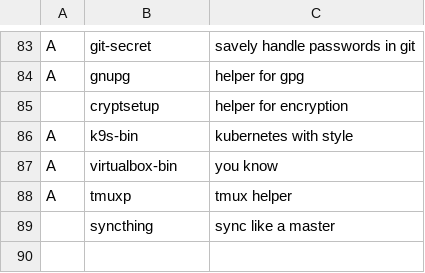
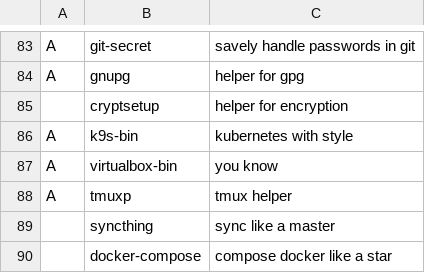
Before and after one commit to divramod/darbs, a CSV file: rice/arch_manjaro_i3/progs.csv, drawn as a sheet; only a part is shown, gaps mark what is left out.

```diff
--- a/rice/arch_manjaro_i3/progs.csv
+++ b/rice/arch_manjaro_i3/progs.csv
@@ -89 +89,2 @@ A,tmuxp,"tmux helper"
 ,syncthing,"sync like a master"
+,docker-compose,"compose docker like a star"
```
Also changed, not shown: 3 other files.
